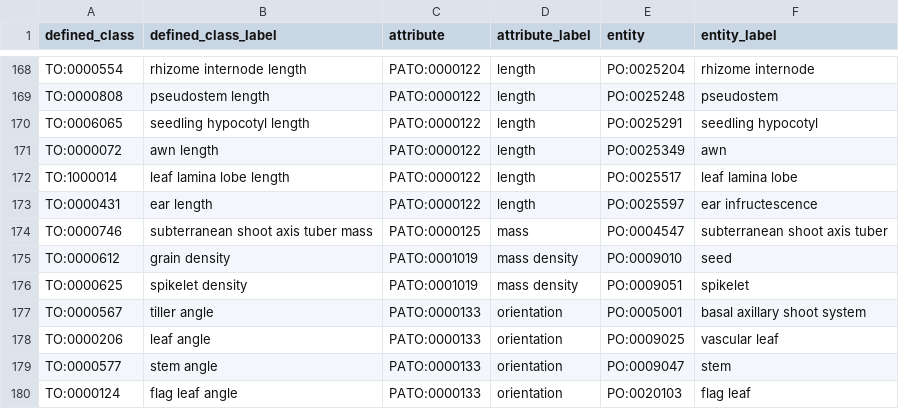
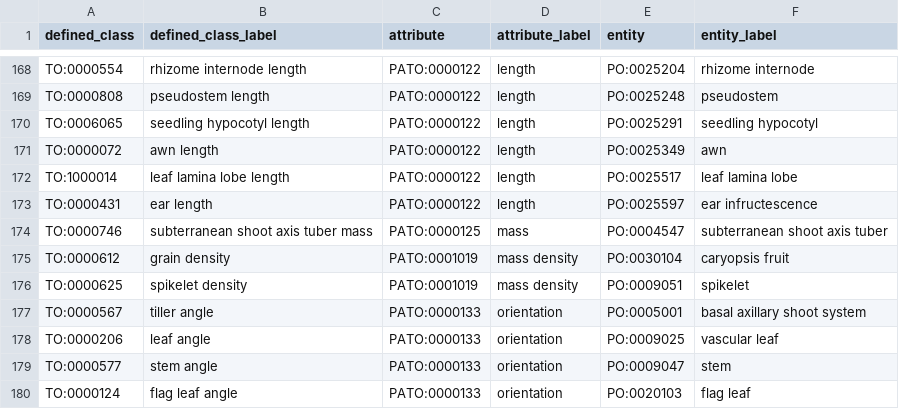
Before and after one commit to Planteome/plant-trait-ontology, a TSV file: patterns/eq/eq.tsv, drawn as a sheet; only a part is shown, gaps mark what is left out.

```diff
--- a/patterns/eq/eq.tsv
+++ b/patterns/eq/eq.tsv
@@ -174,3 +174,3 @@ TO:0000431	ear length	PATO:0000122	length	PO:0025597	ear infructescence
 TO:0000746	subterranean shoot axis tuber mass	PATO:0000125	mass	PO:0004547	subterranean shoot axis tuber
-TO:0000612	grain density	PATO:0001019	mass density	PO:0009010	seed
+TO:0000612	grain density	PATO:0001019	mass density	PO:0030104	caryopsis fruit
 TO:0000625	spikelet density	PATO:0001019	mass density	PO:0009051	spikelet
```
Also changed, not shown: 4 other files.
